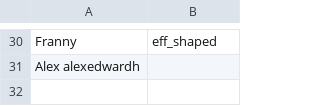
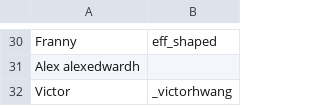
Before and after one commit to ukparliament/weeknotes.data-search, a TSV file: people.tsv, drawn as a sheet; only a part is shown, gaps mark what is left out.

Commit message:
added victor

```diff
--- a/people.tsv
+++ b/people.tsv
@@ -31 +31,2 @@ Franny	eff_shaped
 Alex alexedwardh
+Victor	_victorhwang
```
